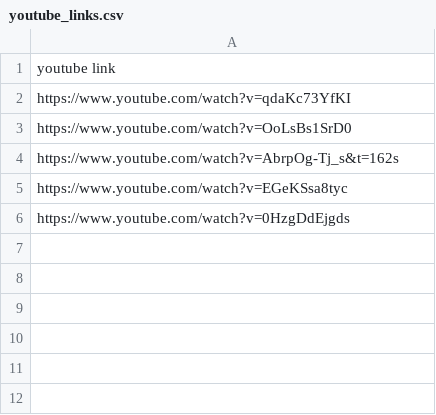
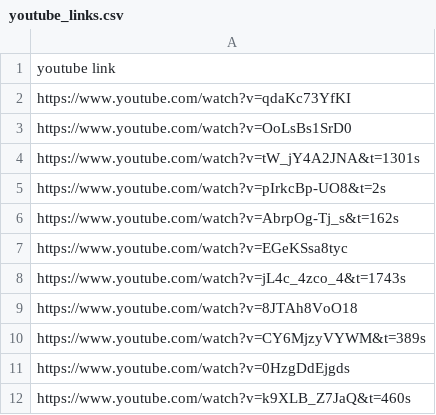
Before and after one commit to quocanh34/audio-crawler, a CSV file: data_youtube/youtube_links.csv, drawn as a sheet.

```diff
--- a/data_youtube/youtube_links.csv
+++ b/data_youtube/youtube_links.csv
@@ -3,4 +3,10 @@ https://www.youtube.com/watch?v=qdaKc73YfKI
 https://www.youtube.com/watch?v=OoLsBs1SrD0
+https://www.youtube.com/watch?v=tW_jY4A2JNA&t=1301s
+https://www.youtube.com/watch?v=pIrkcBp-UO8&t=2s
 https://www.youtube.com/watch?v=AbrpOg-Tj_s&t=162s
 https://www.youtube.com/watch?v=EGeKSsa8tyc
+https://www.youtube.com/watch?v=jL4c_4zco_4&t=1743s
+https://www.youtube.com/watch?v=8JTAh8VoO18
+https://www.youtube.com/watch?v=CY6MjzyVYWM&t=389s
 https://www.youtube.com/watch?v=0HzgDdEjgds
+https://www.youtube.com/watch?v=k9XLB_Z7JaQ&t=460s
```
Also changed, not shown: 1 other file.
